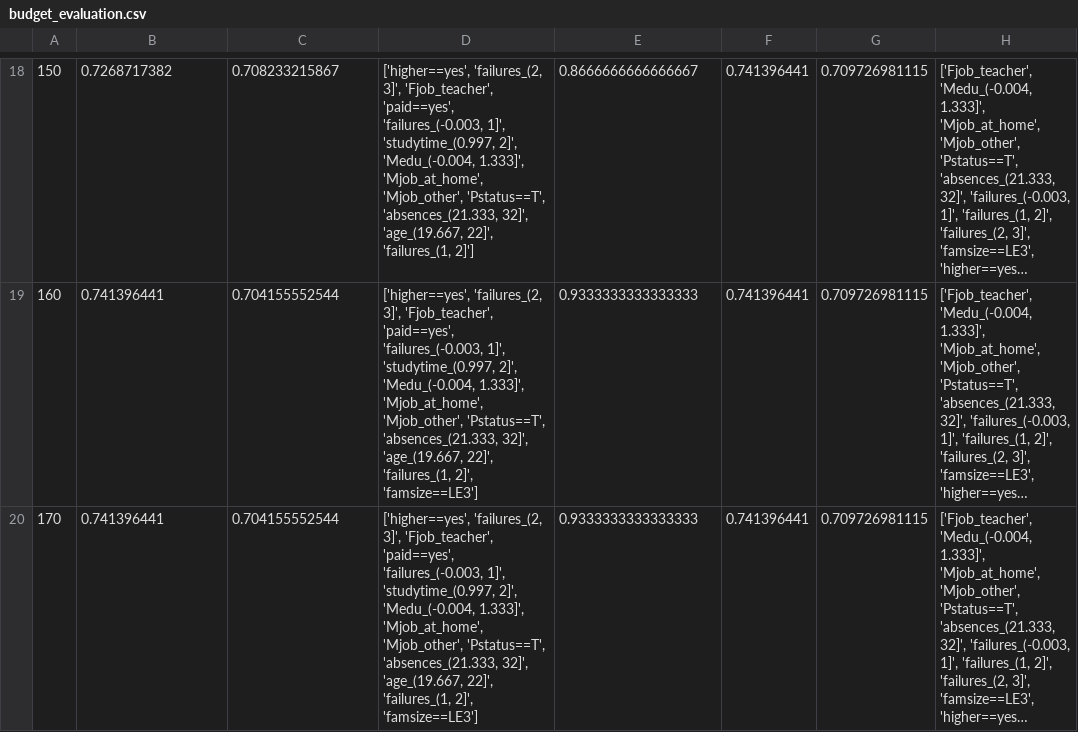
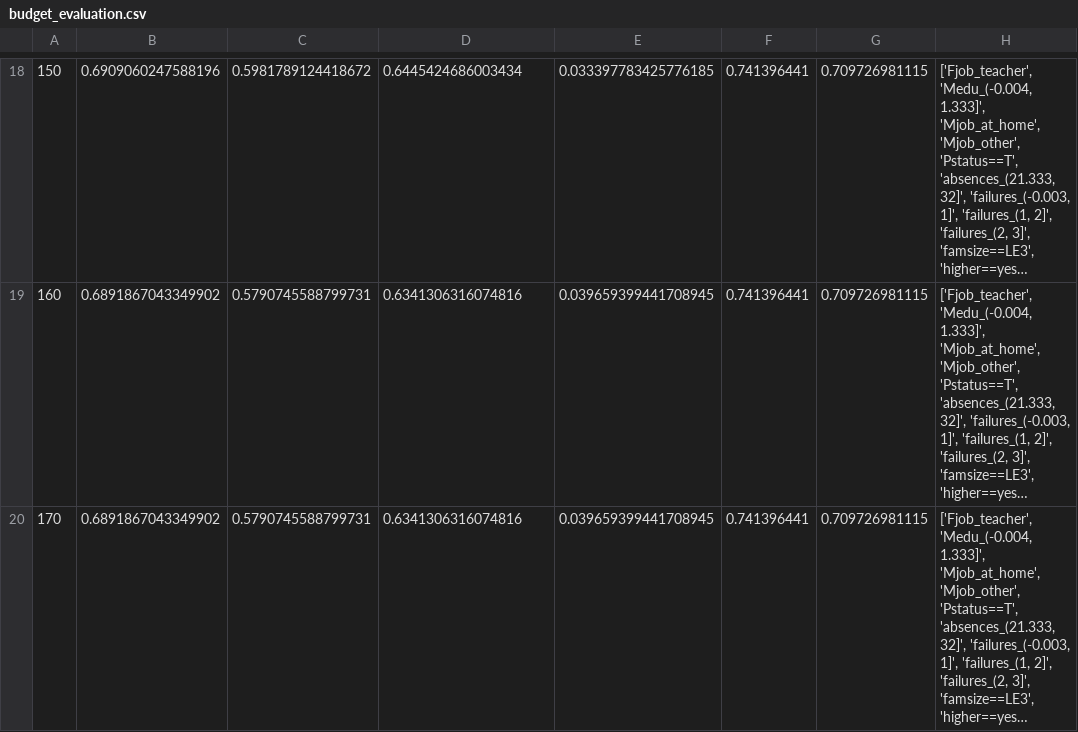
Before and after one commit to mbbuehler/CSFS, a CSV file: datasets/student/budget/experiment2_por/budget_evaluation.csv, drawn as a sheet; only a part is shown, gaps mark what is left out; long unchanged cells end in …; the diff covers the shown part only; the diff names each change by its address in the sheet, - before the commit and + after, or states it on an @@ line.

```diff
--- a/datasets/student/budget/experiment2_por/budget_evaluation.csv
+++ b/datasets/student/budget/experiment2_por/budget_evaluation.csv
-B18: 0.7268717382
+B18: 0.6909060247588196
-C18: 0.708233215867
+C18: 0.5981789124418672
-D18: ['higher==yes', 'failures_(2, 3]', 'Fjob_teacher', 'paid==yes', 'failures_(-0.003, 1]', 'studytime_(0.997, 2]', 'Medu_(-0.004, 1.333]', 'Mjob_at_home', 'Mjob_other', 'Pstatus==T', 'absences_(21.333, 32]', 'age_(19.667, 22]', 'failures_(1, 2]']
+D18: 0.6445424686003434
-E18: 0.8666666666666667
+E18: 0.033397783425776185
-B19:B20: 0.741396441
+B19:B20: 0.6891867043349902
-C19:C20: 0.704155552544
+C19:C20: 0.5790745588799731
-D19:D20: ['higher==yes', 'failures_(2, 3]', 'Fjob_teacher', 'paid==yes', 'failures_(-0.003, 1]', 'studytime_(0.997, 2]', 'Medu_(-0.004, 1.333]', 'Mjob_at_home', 'Mjob_other', 'Pstatus==T', 'absences_(21.333, 32]', 'age_(19.667, 22]', 'failures_(1, 2]', 'famsize==LE3']
+D19:D20: 0.6341306316074816
-E19:E20: 0.9333333333333333
+E19:E20: 0.039659399441708945
```
Also changed, not shown: 1 added row, 1 removed row and 60 edited cells elsewhere in this file, 3 other files.
